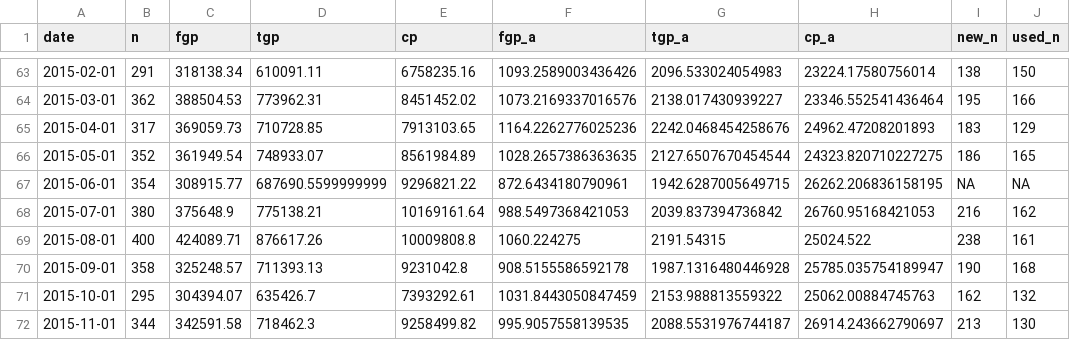
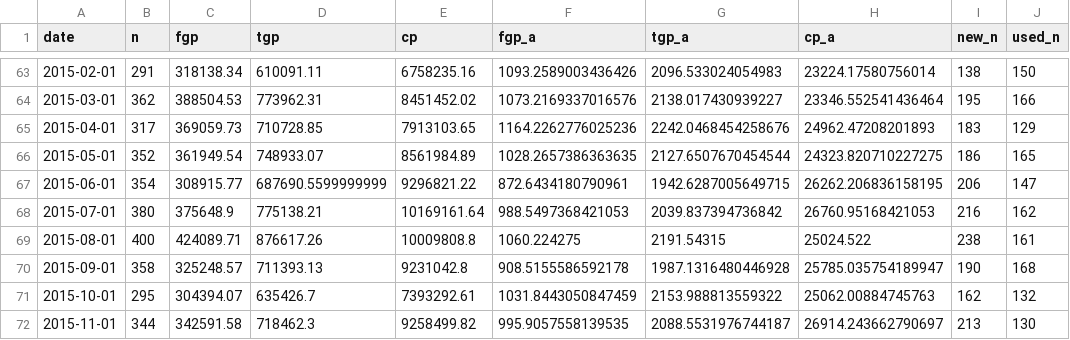
Before and after one commit to kmarkey/LJ_Leading_Indicators, a CSV file: data/out/month_all.csv, drawn as a sheet; only a part is shown, gaps mark what is left out.

```diff
--- a/data/out/month_all.csv
+++ b/data/out/month_all.csv
@@ -66,3 +66,3 @@ date,n,fgp,tgp,cp,fgp_a,tgp_a,cp_a,new_n,used_n
 2015-05-01,352,361949.54,748933.07,8561984.89,1028.2657386363635,2127.6507670454544,24323.820710227275,186,165
-2015-06-01,354,308915.77,687690.5599999999,9296821.22,872.6434180790961,1942.6287005649715,26262.206836158195,NA,NA
+2015-06-01,354,308915.77,687690.5599999999,9296821.22,872.6434180790961,1942.6287005649715,26262.206836158195,206,147
 2015-07-01,380,375648.9,775138.21,10169161.64,988.5497368421053,2039.837394736842,26760.95168421053,216,162
```
Also changed, not shown: data/in/analytics/new_users.csv, data/in/trends.csv, 36 other files.
